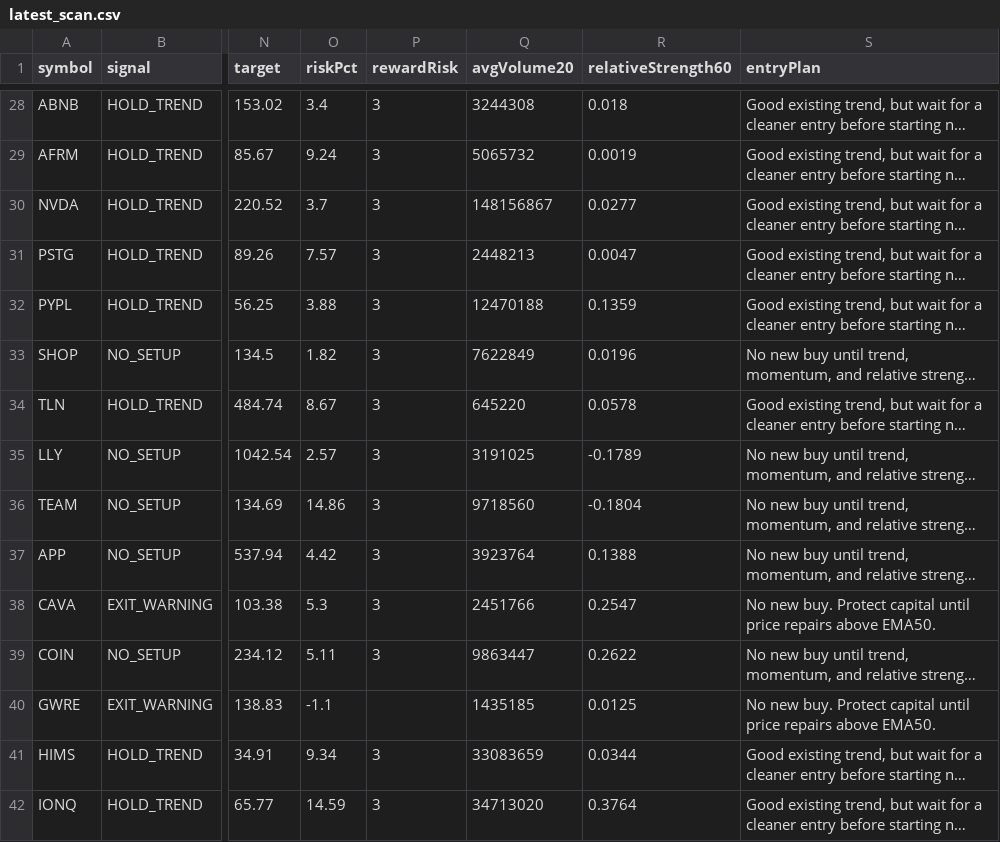
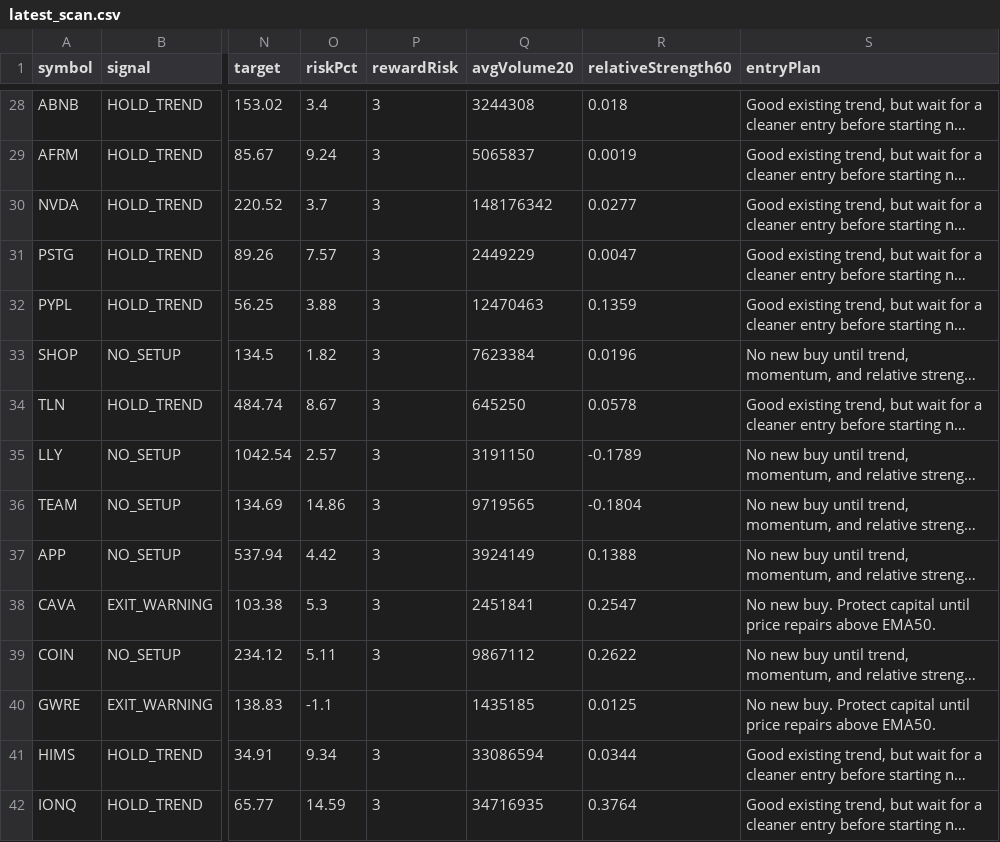
Before and after one commit to narendra0467/Trading-System, a CSV file: reports/latest_scan.csv, drawn as a sheet; only a part is shown, gaps mark what is left out; long unchanged cells end in …; the diff covers the shown part only; the diff names each change by its address in the sheet, - before the commit and + after, or states it on an @@ line.

```diff
--- a/reports/latest_scan.csv
+++ b/reports/latest_scan.csv
-Q29 (avgVolume20): 5065732
+Q29 (avgVolume20): 5065837
-Q30 (avgVolume20): 148156867
+Q30 (avgVolume20): 148176342
-Q31 (avgVolume20): 2448213
+Q31 (avgVolume20): 2449229
-Q32 (avgVolume20): 12470188
+Q32 (avgVolume20): 12470463
-Q33 (avgVolume20): 7622849
+Q33 (avgVolume20): 7623384
-Q34 (avgVolume20): 645220
+Q34 (avgVolume20): 645250
-Q35 (avgVolume20): 3191025
+Q35 (avgVolume20): 3191150
-Q36 (avgVolume20): 9718560
+Q36 (avgVolume20): 9719565
-Q37 (avgVolume20): 3923764
+Q37 (avgVolume20): 3924149
-Q38 (avgVolume20): 2451766
+Q38 (avgVolume20): 2451841
-Q39 (avgVolume20): 9863447
+Q39 (avgVolume20): 9867112
-Q41 (avgVolume20): 33083659
+Q41 (avgVolume20): 33086594
-Q42 (avgVolume20): 34713020
+Q42 (avgVolume20): 34716935
```
Also changed, not shown: 47 edited cells elsewhere in this file, 17 other files.
